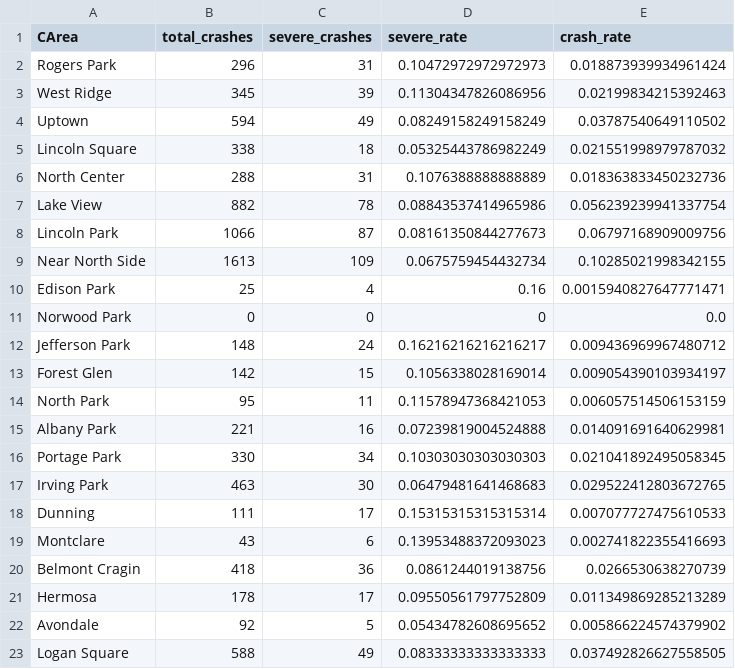
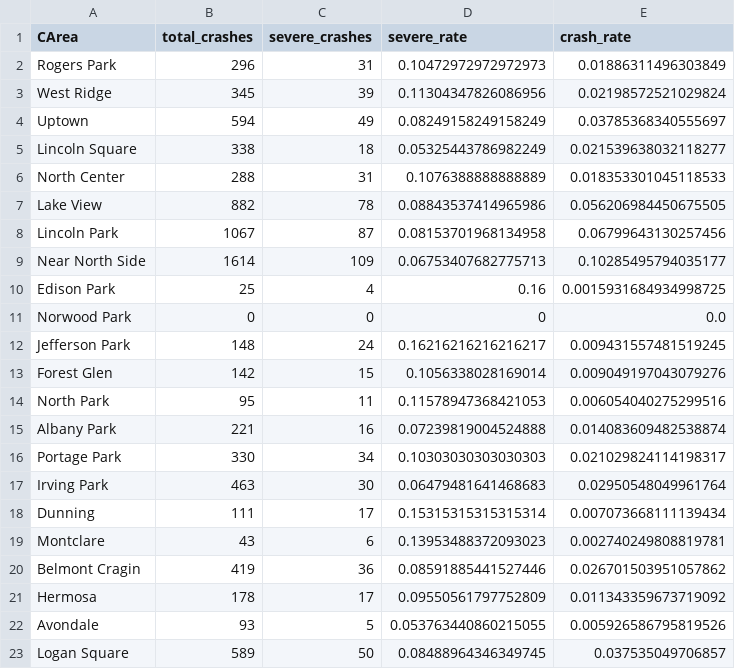
Before and after one commit to s-vishnoi/chicago-bikeability-map, a CSV file: data/grouped.csv, drawn as a sheet; only a part is shown; the diff covers the shown part only.

```diff
--- a/data/grouped.csv
+++ b/data/grouped.csv
@@ -1,23 +1,23 @@
 CArea,total_crashes,severe_crashes,severe_rate,crash_rate
-Rogers Park,296,31,0.10472972972972973,0.018873939934961424
-West Ridge,345,39,0.11304347826086956,0.02199834215392463
-Uptown,594,49,0.08249158249158249,0.03787540649110502
-Lincoln Square,338,18,0.05325443786982249,0.021551998979787032
-North Center,288,31,0.1076388888888889,0.018363833450232736
-Lake View,882,78,0.08843537414965986,0.056239239941337754
-Lincoln Park,1066,87,0.08161350844277673,0.06797168909009756
-Near North Side,1613,109,0.0675759454432734,0.10285021998342155
-Edison Park,25,4,0.16,0.0015940827647771471
+Rogers Park,296,31,0.10472972972972973,0.01886311496303849
+West Ridge,345,39,0.11304347826086956,0.02198572521029824
+Uptown,594,49,0.08249158249158249,0.03785368340555697
+Lincoln Square,338,18,0.05325443786982249,0.021539638032118277
+North Center,288,31,0.1076388888888889,0.018353301045118533
+Lake View,882,78,0.08843537414965986,0.056206984450675505
+Lincoln Park,1067,87,0.08153701968134958,0.06799643130257456
+Near North Side,1614,109,0.06753407682775713,0.10285495794035177
+Edison Park,25,4,0.16,0.0015931684934998725
 Norwood Park,0,0,0,0.0
-Jefferson Park,148,24,0.16216216216216217,0.009436969967480712
-Forest Glen,142,15,0.1056338028169014,0.009054390103934197
-North Park,95,11,0.11578947368421053,0.006057514506153159
-Albany Park,221,16,0.07239819004524888,0.014091691640629981
-Portage Park,330,34,0.10303030303030303,0.021041892495058345
-Irving Park,463,30,0.06479481641468683,0.029522412803672765
-Dunning,111,17,0.15315315315315314,0.007077727475610533
-Montclare,43,6,0.13953488372093023,0.002741822355416693
-Belmont Cragin,418,36,0.0861244019138756,0.0266530638270739
-Hermosa,178,17,0.09550561797752809,0.011349869285213289
-Avondale,92,5,0.05434782608695652,0.005866224574379902
-Logan Square,588,49,0.08333333333333333,0.037492826627558505
+Jefferson Park,148,24,0.16216216216216217,0.009431557481519245
+Forest Glen,142,15,0.1056338028169014,0.009049197043079276
+North Park,95,11,0.11578947368421053,0.006054040275299516
+Albany Park,221,16,0.07239819004524888,0.014083609482538874
+Portage Park,330,34,0.10303030303030303,0.021029824114198317
+Irving Park,463,30,0.06479481641468683,0.02950548049961764
+Dunning,111,17,0.15315315315315314,0.007073668111139434
+Montclare,43,6,0.13953488372093023,0.002740249808819781
+Belmont Cragin,419,36,0.08591885441527446,0.026701503951057862
+Hermosa,178,17,0.09550561797752809,0.011343359673719092
+Avondale,93,5,0.053763440860215055,0.005926586795819526
+Logan Square,589,50,0.08488964346349745,0.037535049706857
```
Also changed, not shown: 61 edited cells elsewhere in this file, 6 other files.
